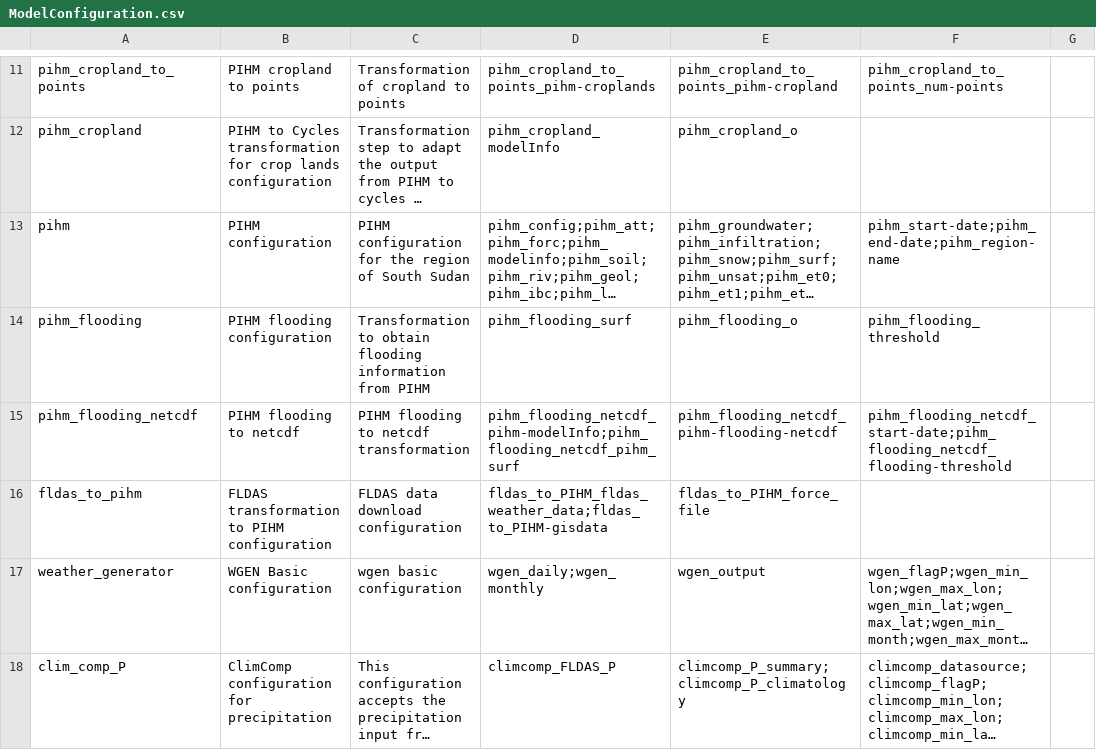
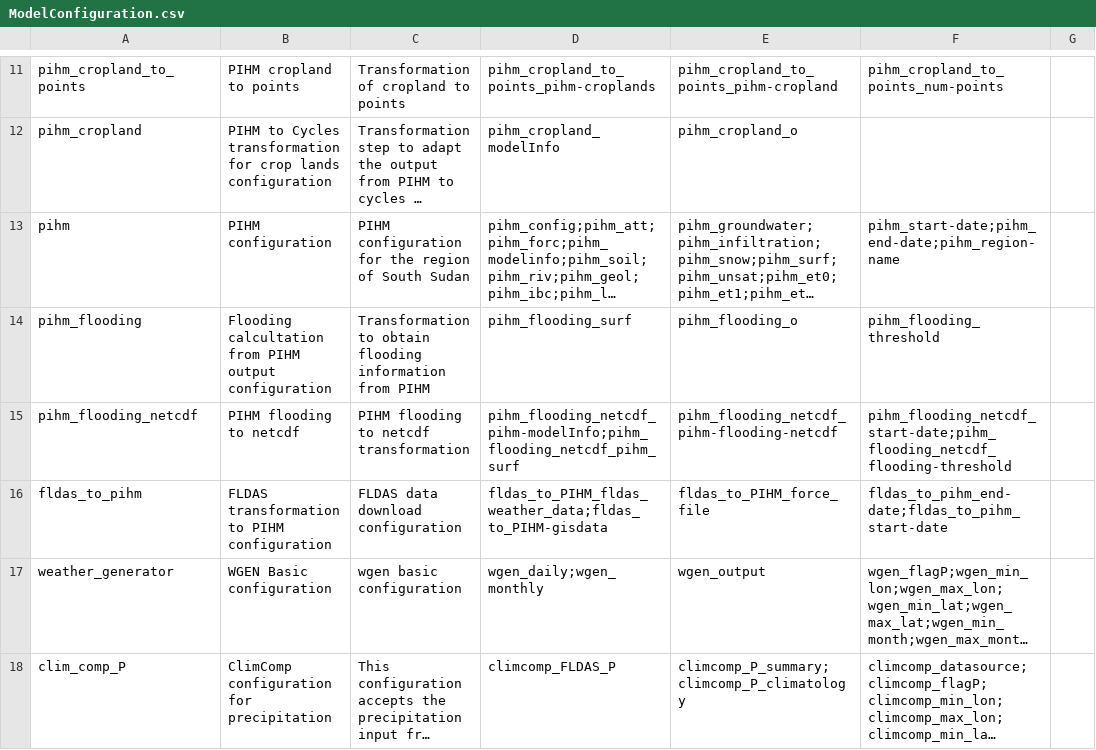
Before and after one commit to mintproject/Mint-ModelCatalog-Ontology, a CSV file: modelCatalog/instances/ModelConfiguration.csv, drawn as a sheet; only a part is shown, gaps mark what is left out; long unchanged cells end in …; the diff names each change by its address in the sheet, - before the commit and + after, or states it on an @@ line.

Commit message:
typo fix

```diff
--- a/modelCatalog/instances/ModelConfiguration.csv
+++ b/modelCatalog/instances/ModelConfiguration.csv
-B14: PIHM flooding configuration
+B14: Flooding calcultation from PIHM output configuration
-F16: (empty)
+F16: fldas_to_pihm_end-date;fldas_to_pihm_start-date
```
Also changed, not shown: modelCatalog/instances/Parameter.csv.
